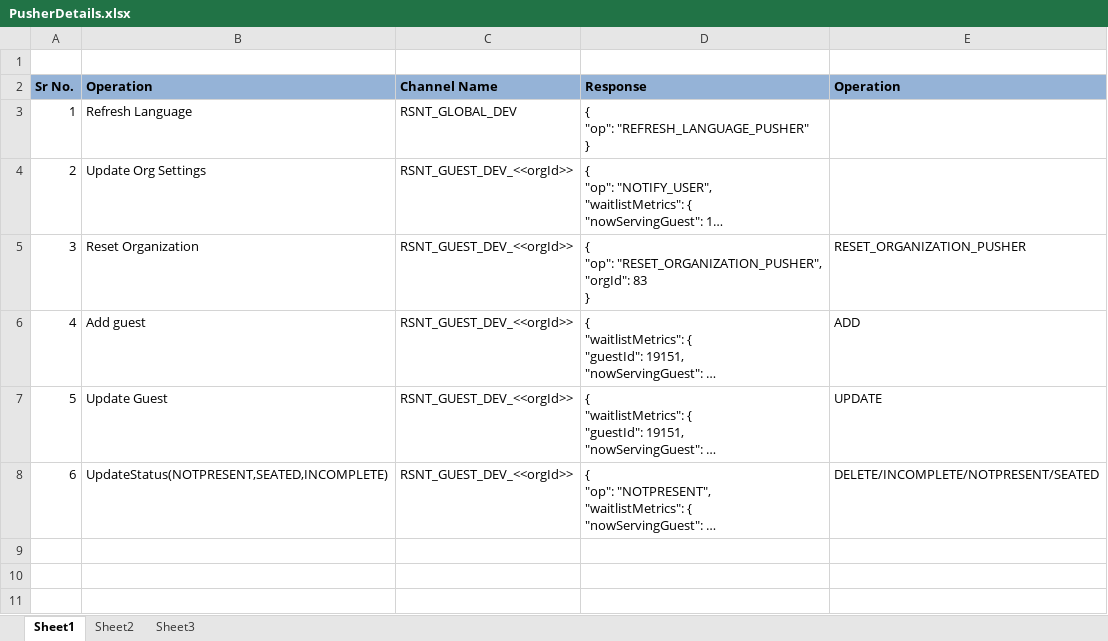
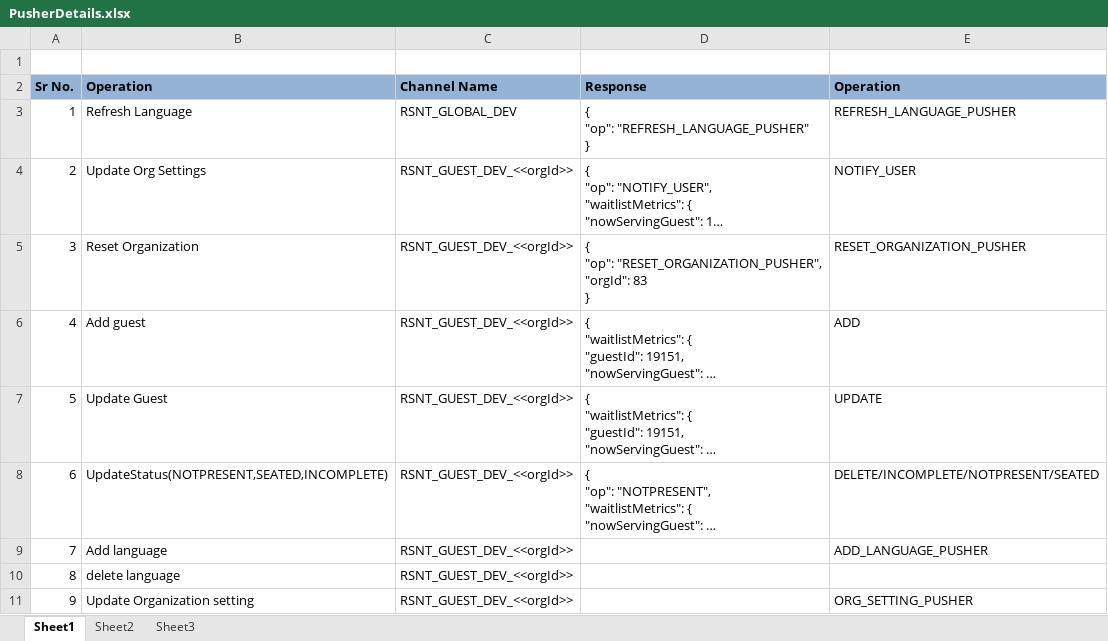
Before and after one commit to Rajanjain12/Rajan_jn, an Excel workbook: doc/PusherDetails.xlsx, sheet Sheet1, drawn as a sheet; long unchanged cells end in …; values as stored, in another font and other column widths than the file's, no borders; the diff names each change by its address in the sheet, - before the commit and + after, or states it on an @@ line.

```diff
--- a/doc/PusherDetails.xlsx (sheet Sheet1)
+++ b/doc/PusherDetails.xlsx (sheet Sheet1)
-E3 (Operation): (empty)
+E3 (Operation): REFRESH_LANGUAGE_PUSHER
-E4 (Operation): (empty)
+E4 (Operation): NOTIFY_USER
+row 9: 7 | Add language | RSNT_GUEST_DEV_<<orgId>> |  | ADD_LANGUAGE_PUSHER
+row 10: 8 | delete language | RSNT_GUEST_DEV_<<orgId>>
+row 11: 9 | Update Organization setting | RSNT_GUEST_DEV_<<orgId>> |  | ORG_SETTING_PUSHER
```
Also changed, not shown: 8 other files.
